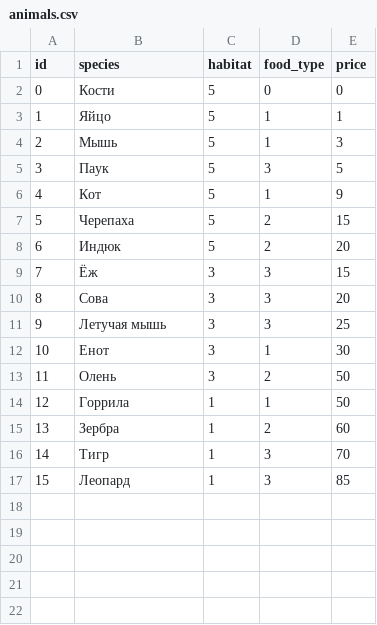
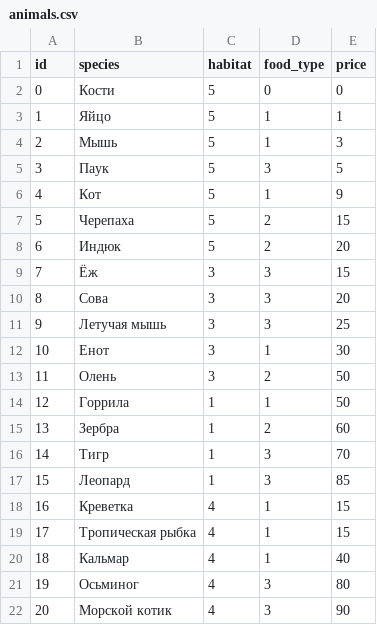
Before and after one commit to porodem/amzzoo, a CSV file: animals.csv, drawn as a sheet; the diff names each change by its address in the sheet, - before the commit and + after, or states it on an @@ line.

```diff
--- a/animals.csv
+++ b/animals.csv
+row 18: 16 | Креветка | 4 | 1 | 15
+row 19: 17 | Тропическая рыбка | 4 | 1 | 15
+row 20: 18 | Кальмар | 4 | 1 | 40
+row 21: 19 | Осьминог | 4 | 3 | 80
+row 22: 20 | Морской котик | 4 | 3 | 90
```
Also changed, not shown: 1 other file.
